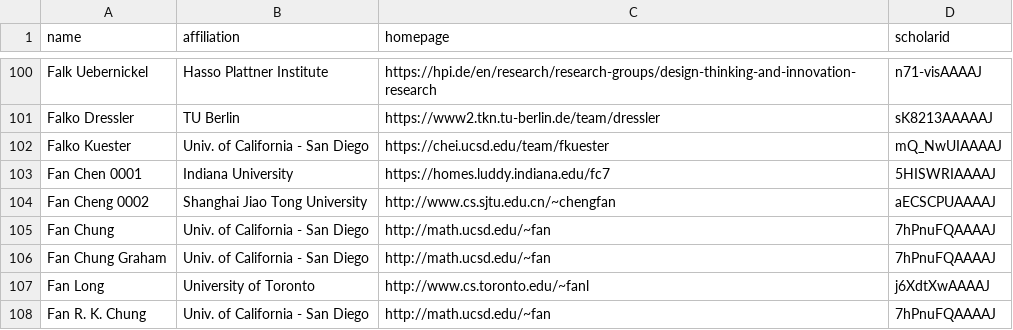
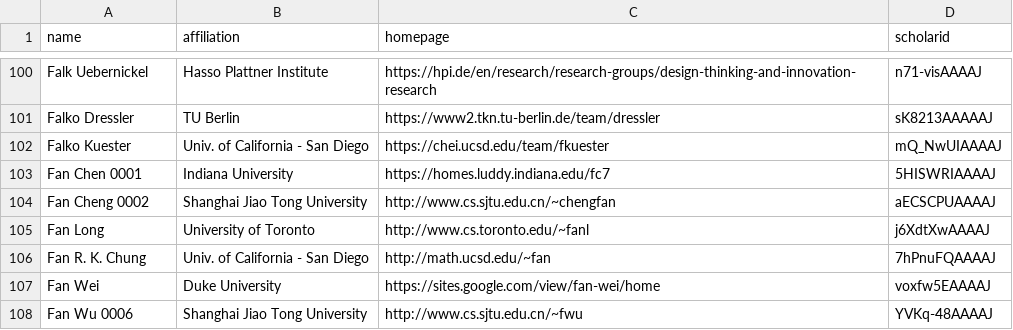
Before and after one commit to LiuFang816/CSrankings, a CSV file: csrankings-f.csv, drawn as a sheet; only a part is shown, gaps mark what is left out; the shorter side is filled out with more unchanged rows.

Commit message:
remove Fan Chung UCSD -> retd

```diff
--- a/csrankings-f.csv
+++ b/csrankings-f.csv
@@ -104,4 +104,2 @@ Fan Chen 0001,Indiana University,https://homes.luddy.indiana.edu/fc7,5HISWRIAAAA
 Fan Cheng 0002,Shanghai Jiao Tong University,http://www.cs.sjtu.edu.cn/~chengfan,aECSCPUAAAAJ
-Fan Chung,Univ. of California - San Diego,http://math.ucsd.edu/~fan,7hPnuFQAAAAJ
-Fan Chung Graham,Univ. of California - San Diego,http://math.ucsd.edu/~fan,7hPnuFQAAAAJ
 Fan Long,University of Toronto,http://www.cs.toronto.edu/~fanl,j6XdtXwAAAAJ
```
